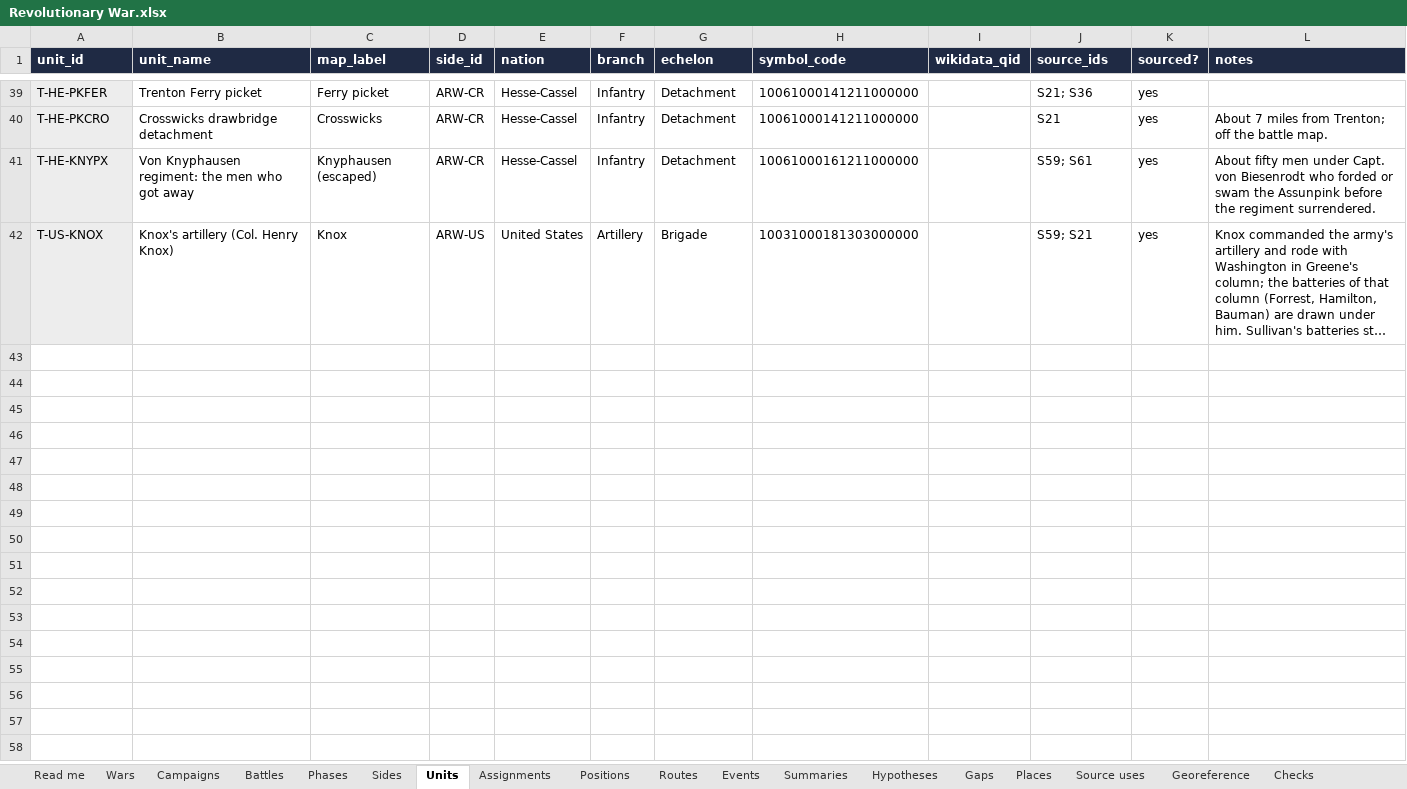
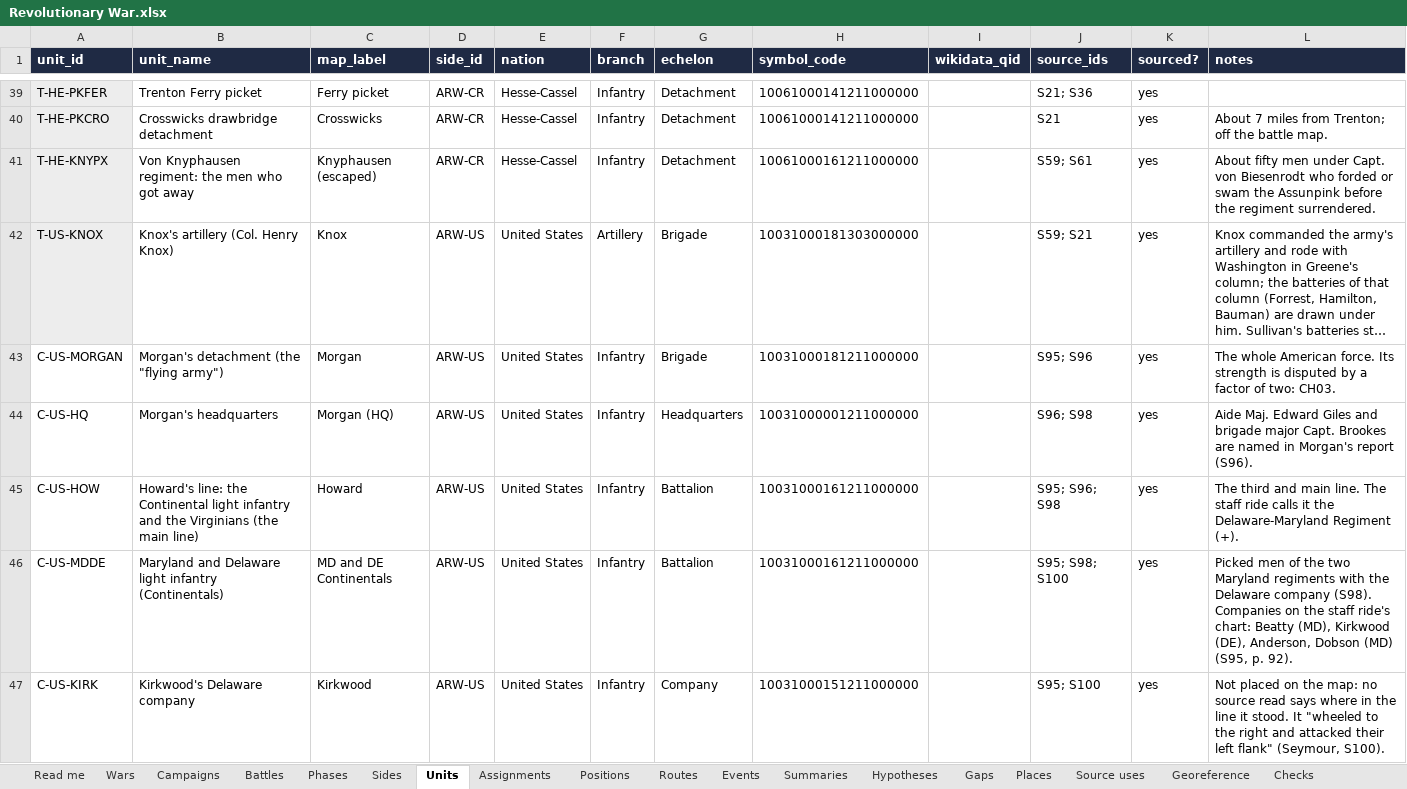
Before and after one commit to mgm9000/WarMapper, an Excel workbook: data/WarMapper battle data/Revolutionary War.xlsx, sheet Units, drawn as a sheet; only a part is shown, gaps mark what is left out; long unchanged cells end in …; values as stored, in another font and other column widths than the file's, no borders; the diff covers the shown part only; the diff names each change by its address in the sheet, - before the commit and + after, or states it on an @@ line.

```diff
--- a/data/WarMapper battle data/Revolutionary War.xlsx (sheet Units)
+++ b/data/WarMapper battle data/Revolutionary War.xlsx (sheet Units)
+row 43: C-US-MORGAN | Morgan's detachment (the "flying army") | Morgan | ARW-US | United States | Infantry | Brigade | 10031000181211000000 |  | S95; S96 | yes | The whole American force. Its strength is disputed by a factor of two: CH03.
+row 44: C-US-HQ | Morgan's headquarters | Morgan (HQ) | ARW-US | United States | Infantry | Headquarters | 10031000001211000000 |  | S96; S98 | yes | Aide Maj. Edward Giles and brigade major Capt. Brookes are named in Morgan's report (S96).
+row 45: C-US-HOW | Howard's line: the Continental light infantry and the Virginians (the main line) | Howard | ARW-US | United States | Infantry | Battalion | 10031000161211000000 |  | S95; S96; S98 | yes | The third and main line. The staff ride calls it the Delaware-Maryland Regiment (+).
+row 46: C-US-MDDE | Maryland and Delaware light infantry (Continentals) | MD and DE Continentals | ARW-US | United States | Infantry | Battalion | 10031000161211000000 |  | S95; S98; S100 | yes | Picked men of the two Maryland regiments with the Delaware company (S98). Companies on the staff ride's chart: Beatty (MD), Kirkwood (DE), Anderson, Dobson (MD) (S95, p. 92).
+row 47: C-US-KIRK | Kirkwood's Delaware company | Kirkwood | ARW-US | United States | Infantry | Company | 10031000151211000000 |  | S95; S100 | yes | Not placed on the map: no source read says where in the line it stood. It "wheeled to the right and attacked their left flank" (Seymour, S100).
```
Also changed, not shown: 25 added rows elsewhere in this sheet, sheet Positions, sheet Hypotheses, sheet Playback settings, sheet Assignments, sheet Tracks, sheet Events, 10 more sheets, data/WarMapper battle data/Sources and notes.xlsx, 35 other files.
